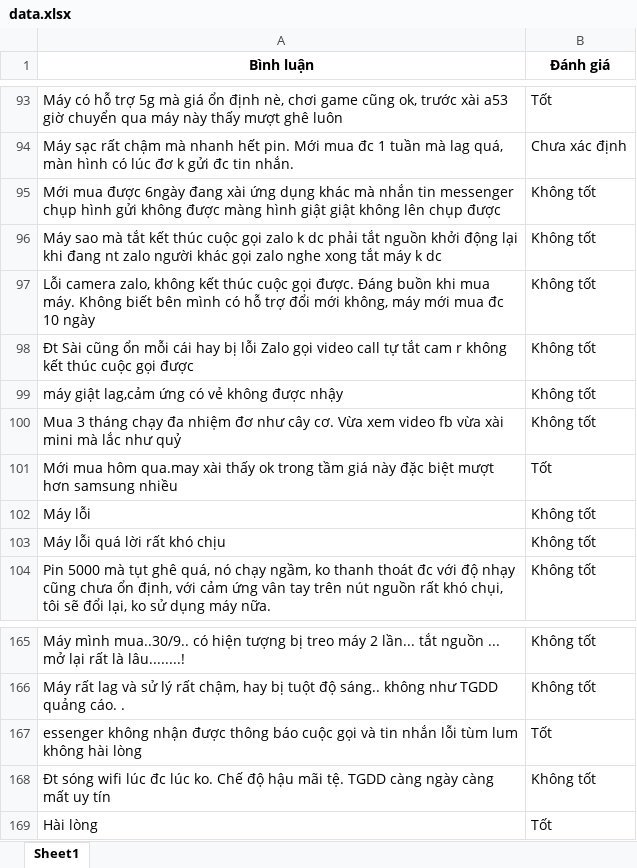
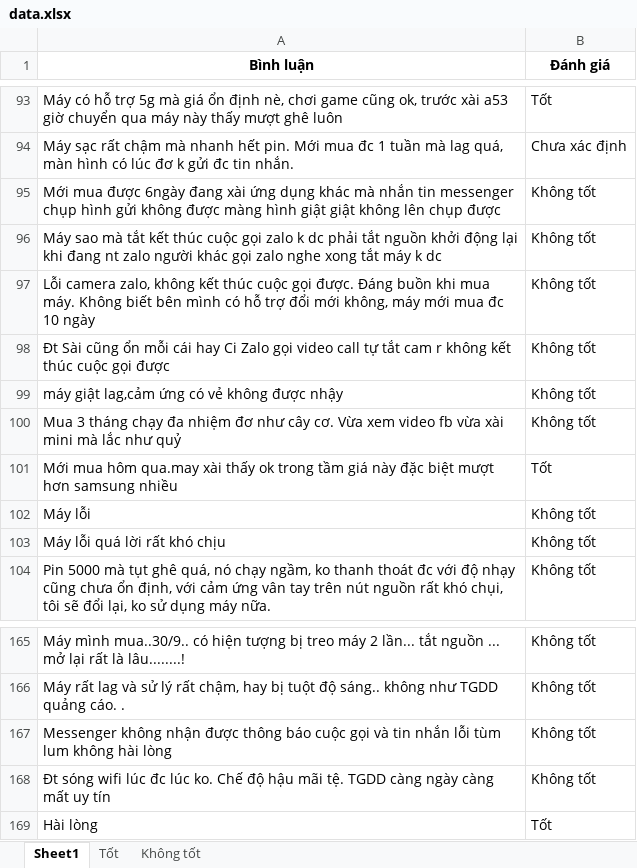
Before and after one commit to QlyBanHangDT/qlyBanHang, an Excel workbook: data.xlsx, sheet Sheet1, drawn as a sheet; only a part is shown, gaps mark what is left out; values as stored, in another font and other column widths than the file's, no borders; removed rows and columns are numbered as before the commit, all else as after; the diff names each change by its address in the sheet, - before the commit and + after, or states it on an @@ line.

```diff
--- a/data.xlsx (sheet Sheet1)
+++ b/data.xlsx (sheet Sheet1)
+sheet tab: Tốt
+sheet tab: Không tốt
-A98 (Bình luận): …cái hay bị lỗi Zalo gọi…
+A98 (Bình luận): …cái hay Ci Zalo gọi…
-row 167: essenger không nhận được thông báo cuộc gọi và tin nhắn lỗi tùm lum không hài lòng | Tốt
+row 167: Messenger không nhận được thông báo cuộc gọi và tin nhắn lỗi tùm lum không hài lòng | Không tốt
```
